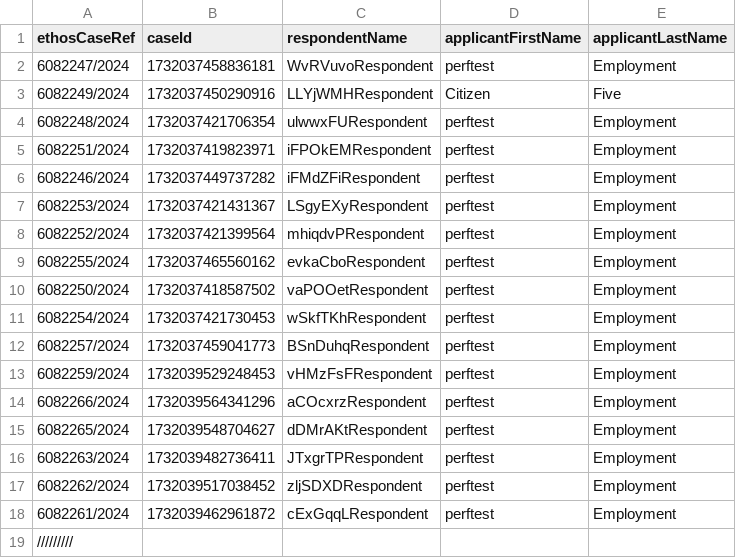
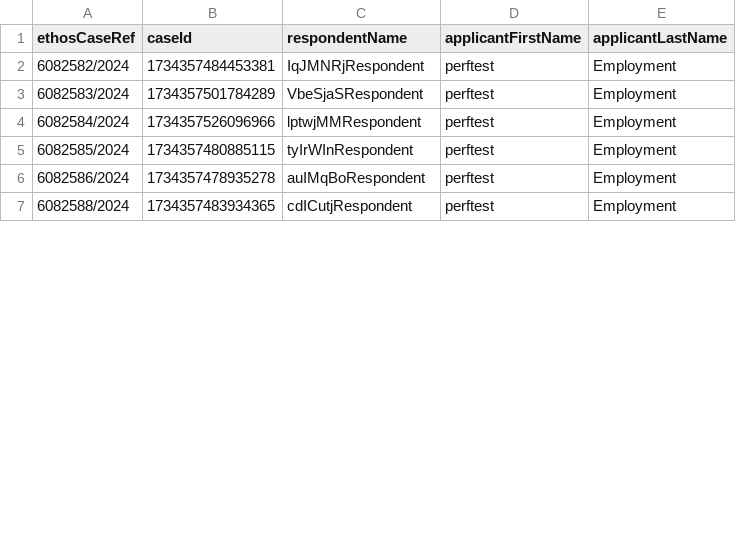
Before and after one commit to hmcts/et-performance, a CSV file: src/gatling/resources/E3CaseLinkData.csv, drawn as a sheet; only a part is shown; the diff covers the shown part only.

Commit message:
Updates and fresh data

```diff
--- a/src/gatling/resources/E3CaseLinkData.csv
+++ b/src/gatling/resources/E3CaseLinkData.csv
@@ -1,19 +1,7 @@
 ethosCaseRef,caseId,respondentName,applicantFirstName,applicantLastName
-6082247/2024,1732037458836181,WvRVuvoRespondent,perftest,Employment
-6082249/2024,1732037450290916,LLYjWMHRespondent,Citizen,Five
-6082248/2024,1732037421706354,ulwwxFURespondent,perftest,Employment
-6082251/2024,1732037419823971,iFPOkEMRespondent,perftest,Employment
-6082246/2024,1732037449737282,iFMdZFiRespondent,perftest,Employment
-6082253/2024,1732037421431367,LSgyEXyRespondent,perftest,Employment
-6082252/2024,1732037421399564,mhiqdvPRespondent,perftest,Employment
-6082255/2024,1732037465560162,evkaCboRespondent,perftest,Employment
-6082250/2024,1732037418587502,vaPOOetRespondent,perftest,Employment
-6082254/2024,1732037421730453,wSkfTKhRespondent,perftest,Employment
-6082257/2024,1732037459041773,BSnDuhqRespondent,perftest,Employment
-6082259/2024,1732039529248453,vHMzFsFRespondent,perftest,Employment
-6082266/2024,1732039564341296,aCOcxrzRespondent,perftest,Employment
-6082265/2024,1732039548704627,dDMrAKtRespondent,perftest,Employment
-6082263/2024,1732039482736411,JTxgrTPRespondent,perftest,Employment
-6082262/2024,1732039517038452,zljSDXDRespondent,perftest,Employment
-6082261/2024,1732039462961872,cExGqqLRespondent,perftest,Employment
-/////////
+6082582/2024,1734357484453381,IqJMNRjRespondent,perftest,Employment
+6082583/2024,1734357501784289,VbeSjaSRespondent,perftest,Employment
+6082584/2024,1734357526096966,lptwjMMRespondent,perftest,Employment
+6082585/2024,1734357480885115,tyIrWInRespondent,perftest,Employment
+6082586/2024,1734357478935278,auIMqBoRespondent,perftest,Employment
+6082588/2024,1734357483934365,cdICutjRespondent,perftest,Employment
```
Also changed, not shown: 16 removed rows and 36 edited cells elsewhere in this file, src/gatling/resources/ETCitizenUsers.csv, 5 other files.
